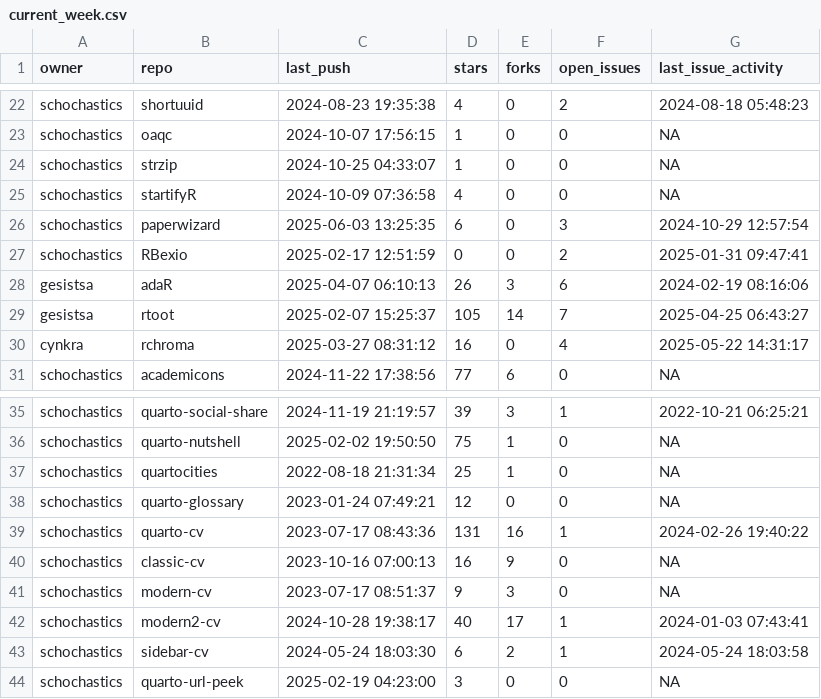
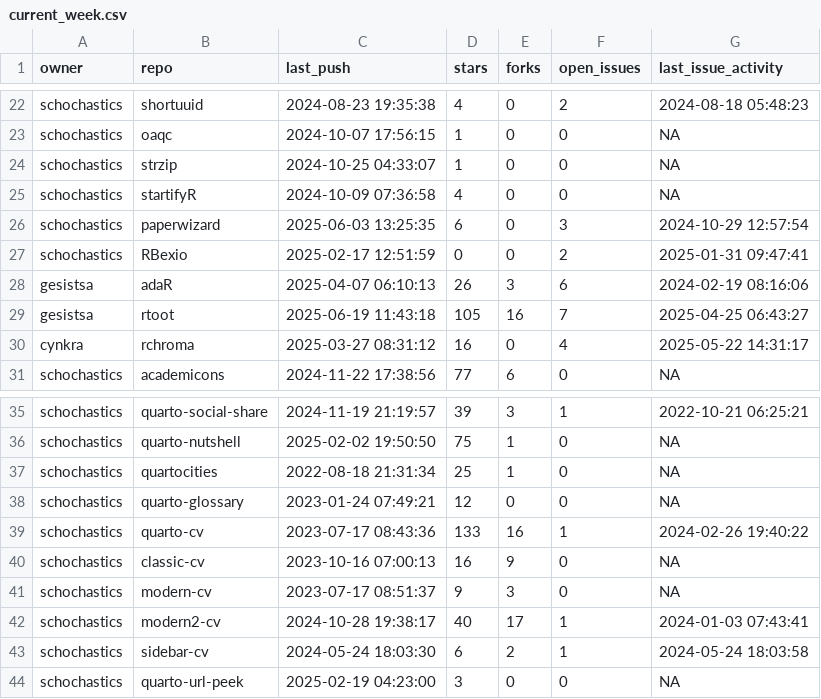
Before and after one commit to schochastics/gh-dashboard, a CSV file: current_week.csv, drawn as a sheet; only a part is shown, gaps mark what is left out.

```diff
--- a/current_week.csv
+++ b/current_week.csv
@@ -28,3 +28,3 @@
 "gesistsa","adaR",2025-04-07 06:10:13,26,3,6,2024-02-19 08:16:06
-"gesistsa","rtoot",2025-02-07 15:25:37,105,14,7,2025-04-25 06:43:27
+"gesistsa","rtoot",2025-06-19 11:43:18,105,16,7,2025-04-25 06:43:27
 "cynkra","rchroma",2025-03-27 08:31:12,16,0,4,2025-05-22 14:31:17
@@ -38,3 +38,3 @@
 "schochastics","quarto-glossary",2023-01-24 07:49:21,12,0,0,NA
-"schochastics","quarto-cv",2023-07-17 08:43:36,131,16,1,2024-02-26 19:40:22
+"schochastics","quarto-cv",2023-07-17 08:43:36,133,16,1,2024-02-26 19:40:22
 "schochastics","classic-cv",2023-10-16 07:00:13,16,9,0,NA
```
Also changed, not shown: last_week.csv.
